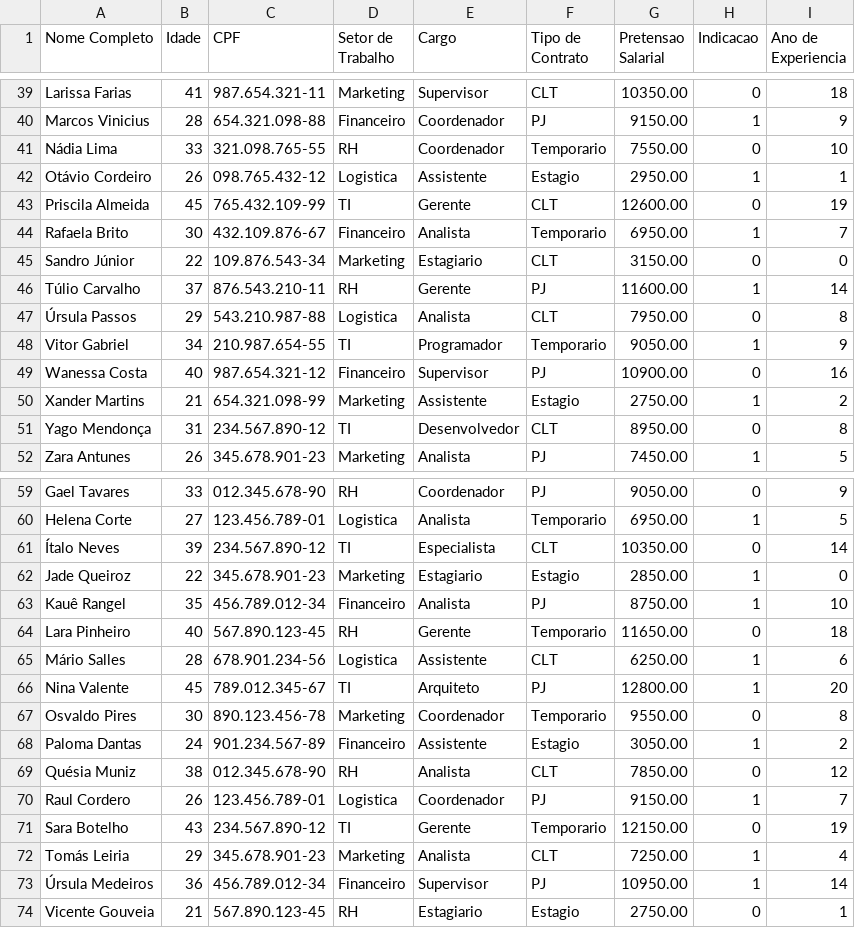
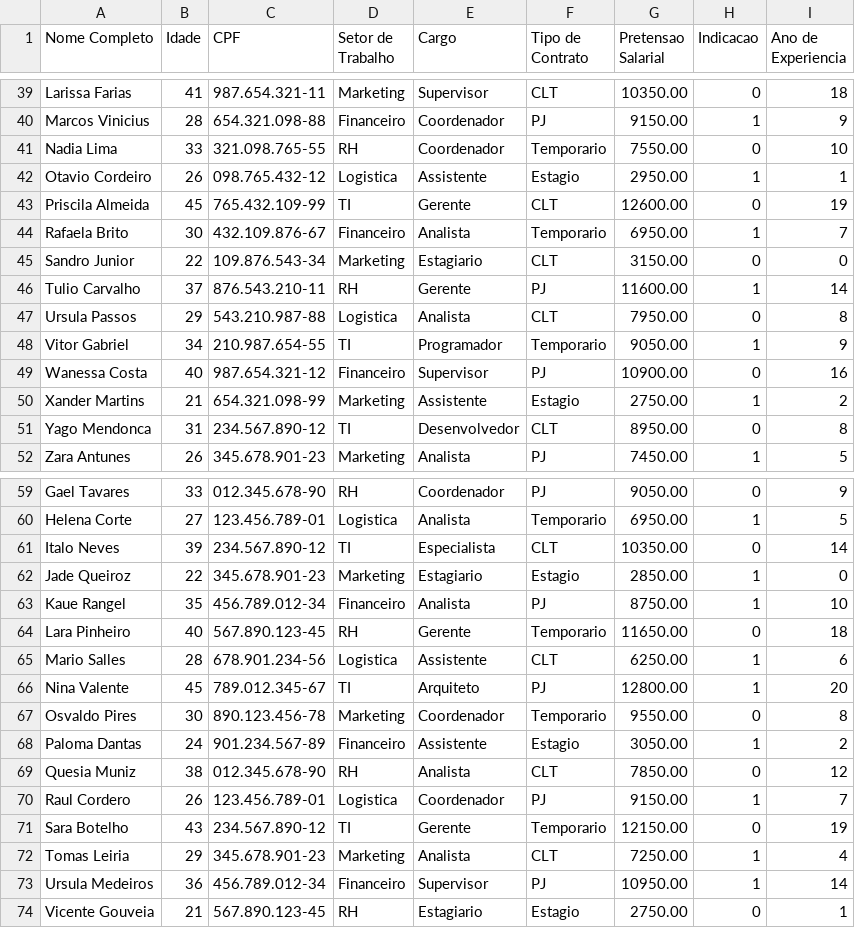
Before and after one commit to ThawanVCSantos/HrSystemIalgWork, a CSV file: candidatos.csv, drawn as a sheet; only a part is shown, gaps mark what is left out; the diff covers the shown part only.

Commit message:
update candidatos.csv

```diff
--- a/candidatos.csv
+++ b/candidatos.csv
@@ -40,9 +40,9 @@ Larissa Farias;41;987.654.321-11;Marketing;Supervisor;CLT;10350.00;0;18
 Marcos Vinicius;28;654.321.098-88;Financeiro;Coordenador;PJ;9150.00;1;9
-Nádia Lima;33;321.098.765-55;RH;Coordenador;Temporario;7550.00;0;10
-Otávio Cordeiro;26;098.765.432-12;Logistica;Assistente;Estagio;2950.00;1;1
+Nadia Lima;33;321.098.765-55;RH;Coordenador;Temporario;7550.00;0;10
+Otavio Cordeiro;26;098.765.432-12;Logistica;Assistente;Estagio;2950.00;1;1
 Priscila Almeida;45;765.432.109-99;TI;Gerente;CLT;12600.00;0;19
 Rafaela Brito;30;432.109.876-67;Financeiro;Analista;Temporario;6950.00;1;7
-Sandro Júnior;22;109.876.543-34;Marketing;Estagiario;CLT;3150.00;0;0
-Túlio Carvalho;37;876.543.210-11;RH;Gerente;PJ;11600.00;1;14
-Úrsula Passos;29;543.210.987-88;Logistica;Analista;CLT;7950.00;0;8
+Sandro Junior;22;109.876.543-34;Marketing;Estagiario;CLT;3150.00;0;0
+Tulio Carvalho;37;876.543.210-11;RH;Gerente;PJ;11600.00;1;14
+Ursula Passos;29;543.210.987-88;Logistica;Analista;CLT;7950.00;0;8
 Vitor Gabriel;34;210.987.654-55;TI;Programador;Temporario;9050.00;1;9
@@ -50,3 +50,3 @@ Wanessa Costa;40;987.654.321-12;Financeiro;Supervisor;PJ;10900.00;0;16
 Xander Martins;21;654.321.098-99;Marketing;Assistente;Estagio;2750.00;1;2
-Yago Mendonça;31;234.567.890-12;TI;Desenvolvedor;CLT;8950.00;0;8
+Yago Mendonca;31;234.567.890-12;TI;Desenvolvedor;CLT;8950.00;0;8
 Zara Antunes;26;345.678.901-23;Marketing;Analista;PJ;7450.00;1;5
@@ -60,7 +60,7 @@ Gael Tavares;33;012.345.678-90;RH;Coordenador;PJ;9050.00;0;9
 Helena Corte;27;123.456.789-01;Logistica;Analista;Temporario;6950.00;1;5
-Ítalo Neves;39;234.567.890-12;TI;Especialista;CLT;10350.00;0;14
+Italo Neves;39;234.567.890-12;TI;Especialista;CLT;10350.00;0;14
 Jade Queiroz;22;345.678.901-23;Marketing;Estagiario;Estagio;2850.00;1;0
-Kauê Rangel;35;456.789.012-34;Financeiro;Analista;PJ;8750.00;1;10
+Kaue Rangel;35;456.789.012-34;Financeiro;Analista;PJ;8750.00;1;10
 Lara Pinheiro;40;567.890.123-45;RH;Gerente;Temporario;11650.00;0;18
-Mário Salles;28;678.901.234-56;Logistica;Assistente;CLT;6250.00;1;6
+Mario Salles;28;678.901.234-56;Logistica;Assistente;CLT;6250.00;1;6
 Nina Valente;45;789.012.345-67;TI;Arquiteto;PJ;12800.00;1;20
@@ -68,7 +68,7 @@ Osvaldo Pires;30;890.123.456-78;Marketing;Coordenador;Temporario;9550.00;0;8
 Paloma Dantas;24;901.234.567-89;Financeiro;Assistente;Estagio;3050.00;1;2
-Quésia Muniz;38;012.345.678-90;RH;Analista;CLT;7850.00;0;12
+Quesia Muniz;38;012.345.678-90;RH;Analista;CLT;7850.00;0;12
 Raul Cordero;26;123.456.789-01;Logistica;Coordenador;PJ;9150.00;1;7
 Sara Botelho;43;234.567.890-12;TI;Gerente;Temporario;12150.00;0;19
-Tomás Leiria;29;345.678.901-23;Marketing;Analista;CLT;7250.00;1;4
-Úrsula Medeiros;36;456.789.012-34;Financeiro;Supervisor;PJ;10950.00;1;14
+Tomas Leiria;29;345.678.901-23;Marketing;Analista;CLT;7250.00;1;4
+Ursula Medeiros;36;456.789.012-34;Financeiro;Supervisor;PJ;10950.00;1;14
 Vicente Gouveia;21;567.890.123-45;RH;Estagiario;Estagio;2750.00;0;1
```
Also changed, not shown: 1 added row and 17 edited cells elsewhere in this file.
